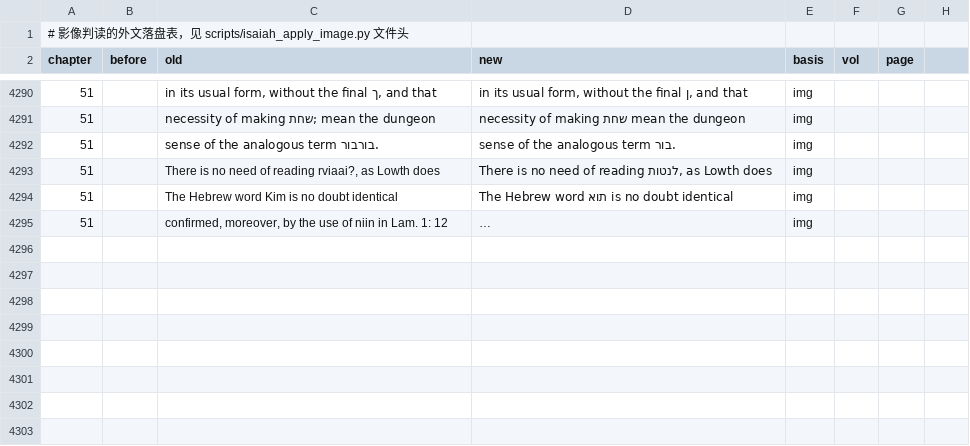
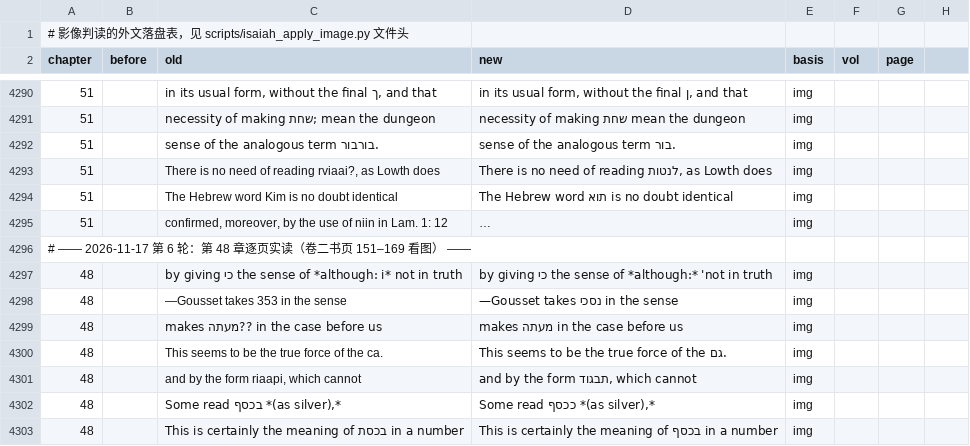
Before and after one commit to whcjb/whcjb.github.io, a TSV file: alexander_raw/isaiah/foreign_image.tsv, drawn as a sheet; only a part is shown, gaps mark what is left out; long unchanged cells end in …; the diff covers the shown part only; the diff names each change by its address in the sheet, - before the commit and + after, or states it on an @@ line.

```diff
--- a/alexander_raw/isaiah/foreign_image.tsv
+++ b/alexander_raw/isaiah/foreign_image.tsv
+row 4296: # —— 2026-11-17 第 6 轮：第 48 章逐页实读（卷二书页 151–169 看图） ——
+row 4297: 48 |  | by giving כי the sense of *although: i* not in truth | by giving כי the sense of *although:* 'not in truth | img
+row 4298: 48 |  | —Gousset takes 353 in the sense | —Gousset takes נסכי in the sense | img
+row 4299: 48 |  | makes מעתה?? in the case before us | makes מעתה in the case before us | img
+row 4300: 48 |  | This seems to be the true force of the ca. | This seems to be the true force of the גם. | img
+row 4301: 48 |  | and by the form riaapi, which cannot | and by the form תבגוד, which cannot | img
+row 4302: 48 |  | Some read בכסף *(as silver),* | Some read ככסף *(as silver),* | img
+row 4303: 48 |  | This is certainly the meaning of בכסת in a number | This is certainly the meaning of בכסף in a number | img
```
Also changed, not shown: 8 added rows elsewhere in this file, alexander_raw/isaiah/manual_fixes.tsv, 13 other files.
